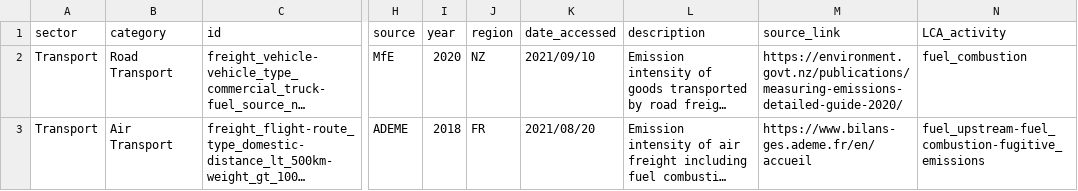
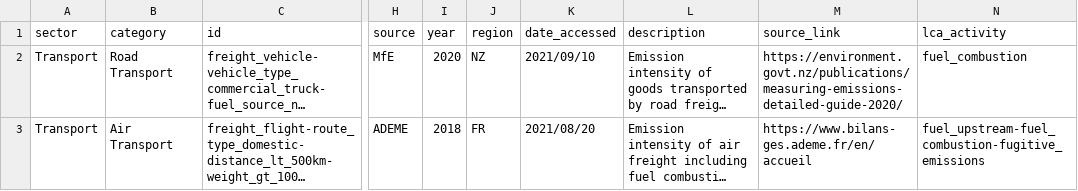
Before and after one commit to climatiq/Open-Emission-Factors-DB, a CSV file: OpenEmissionFactorsDB.csv, drawn as a sheet; only a part is shown, gaps mark what is left out; long unchanged cells end in …; the diff names each change by its address in the sheet, - before the commit and + after, or states it on an @@ line.

Commit message:
Update OpenEmissionFactorsDB.csv

```diff
--- a/OpenEmissionFactorsDB.csv
+++ b/OpenEmissionFactorsDB.csv
-N1: LCA_activity
+N1: lca_activity
```
